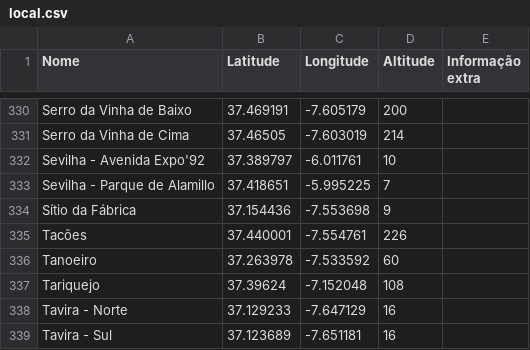
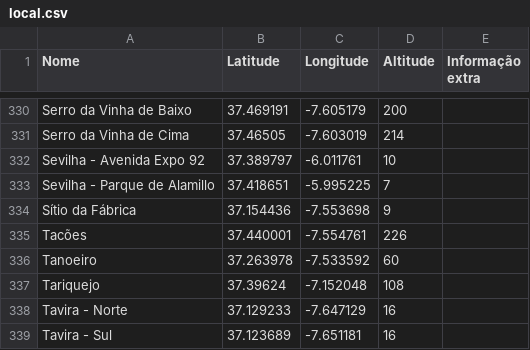
Before and after one commit to migueldgoncalves/Viajar, a CSV file: src/viajar/base_dados/local.csv, drawn as a sheet; only a part is shown, gaps mark what is left out.

```diff
--- a/src/viajar/base_dados/local.csv
+++ b/src/viajar/base_dados/local.csv
@@ -331,3 +331,3 @@ Serro da Vinha de Baixo;37.469191;-7.605179;200;
 Serro da Vinha de Cima;37.46505;-7.603019;214;
-Sevilha - Avenida Expo'92;37.389797;-6.011761;10;
+Sevilha - Avenida Expo 92;37.389797;-6.011761;10;
 Sevilha - Parque de Alamillo;37.418651;-5.995225;7;
```
Also changed, not shown: src/viajar/base_dados/concelho.csv, src/viajar/base_dados/destino.csv, 11 other files.
